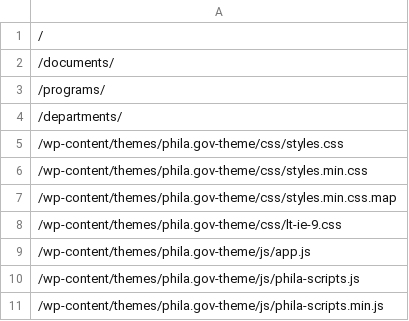
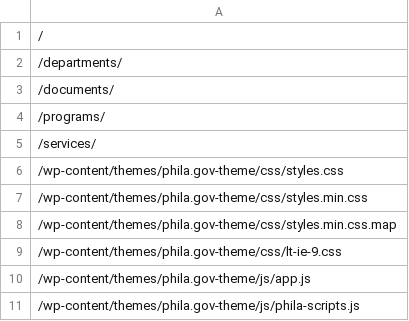
Before and after one commit to CityOfPhiladelphia/phila.gov-wordpress-scraper, a CSV file: staticfiles.csv, drawn as a sheet; only a part is shown; the shorter side is filled out with more unchanged rows.

Commit message:
Update staticfiles.csv

```diff
--- a/staticfiles.csv
+++ b/staticfiles.csv
@@ -1,5 +1,6 @@
 /
+/departments/
 /documents/
 /programs/
-/departments/
+/services/
 /wp-content/themes/phila.gov-theme/css/styles.css
```
